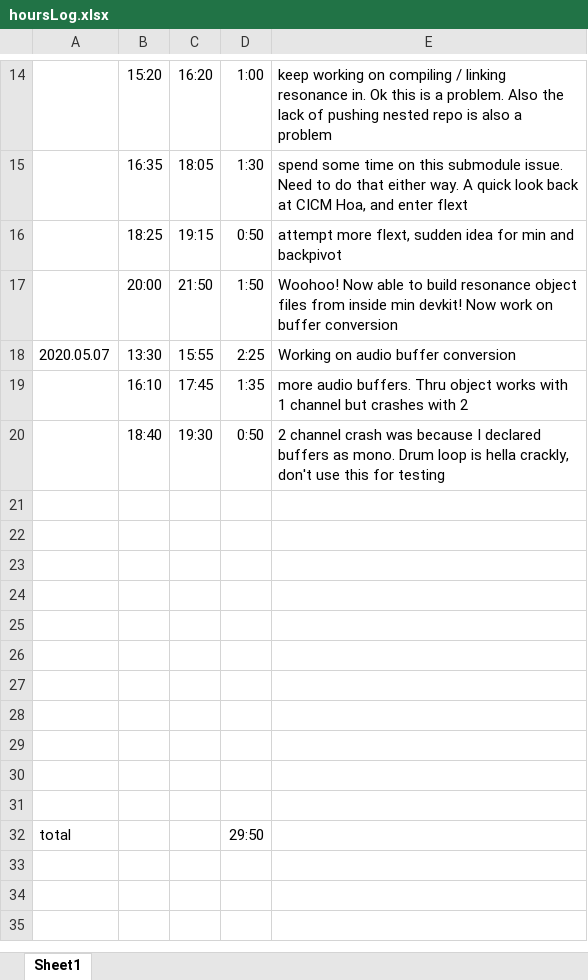
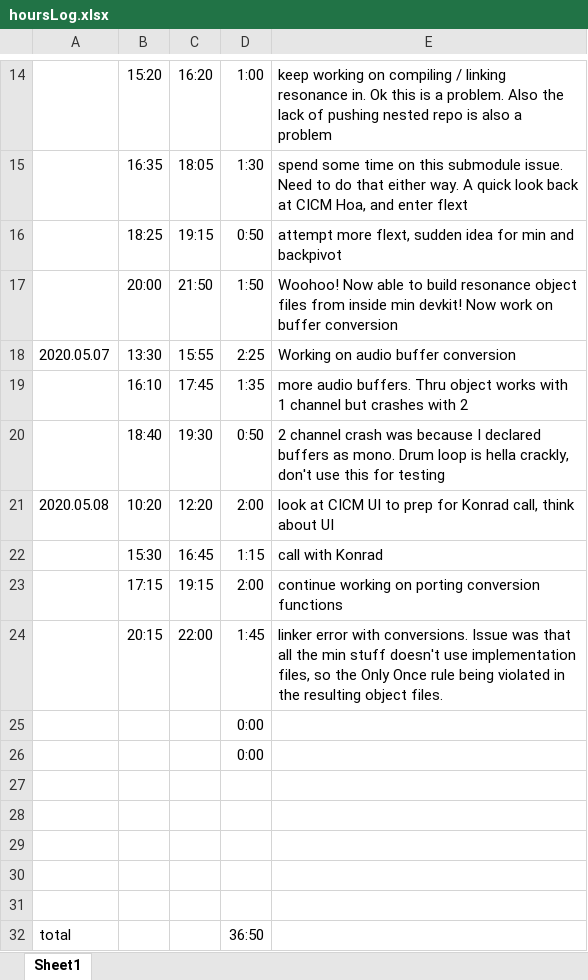
Before and after one commit to sncheca/gyro, an Excel workbook: hoursLog.xlsx, sheet Sheet1, drawn as a sheet; only a part is shown, gaps mark what is left out; values as stored, in another font and other column widths than the file's, no borders; removed rows and columns are numbered as before the commit, all else as after; the diff names each change by its address in the sheet, - before the commit and + after, or states it on an @@ line.

Commit message:
ported buffer conversion to a separate .h file

```diff
--- a/hoursLog.xlsx (sheet Sheet1)
+++ b/hoursLog.xlsx (sheet Sheet1)
+row 21: 2020.05.08 | 10:20 | 12:20 | 2:00 | look at CICM UI to prep for Konrad call, think about UI
+row 22:  | 15:30 | 16:45 | 1:15 | call with Konrad
+row 23:  | 17:15 | 19:15 | 2:00 | continue working on porting conversion functions
+row 24:  | 20:15 | 22:00 | 1:45 | linker error with conversions. Issue was that all the min stuff doesn't use implementation files, so the Only Once rule being violated in the resulting object files.
+row 25:  |  |  | 0:00
+row 26:  |  |  | 0:00
-row 26: (empty)
-row 27: (empty)
-row 28: (empty)
-row 29: (empty)
-row 30: (empty)
-row 31: (empty)
-D32: 29:50
+D32: 36:50
```
Also changed, not shown: 4 other files.
